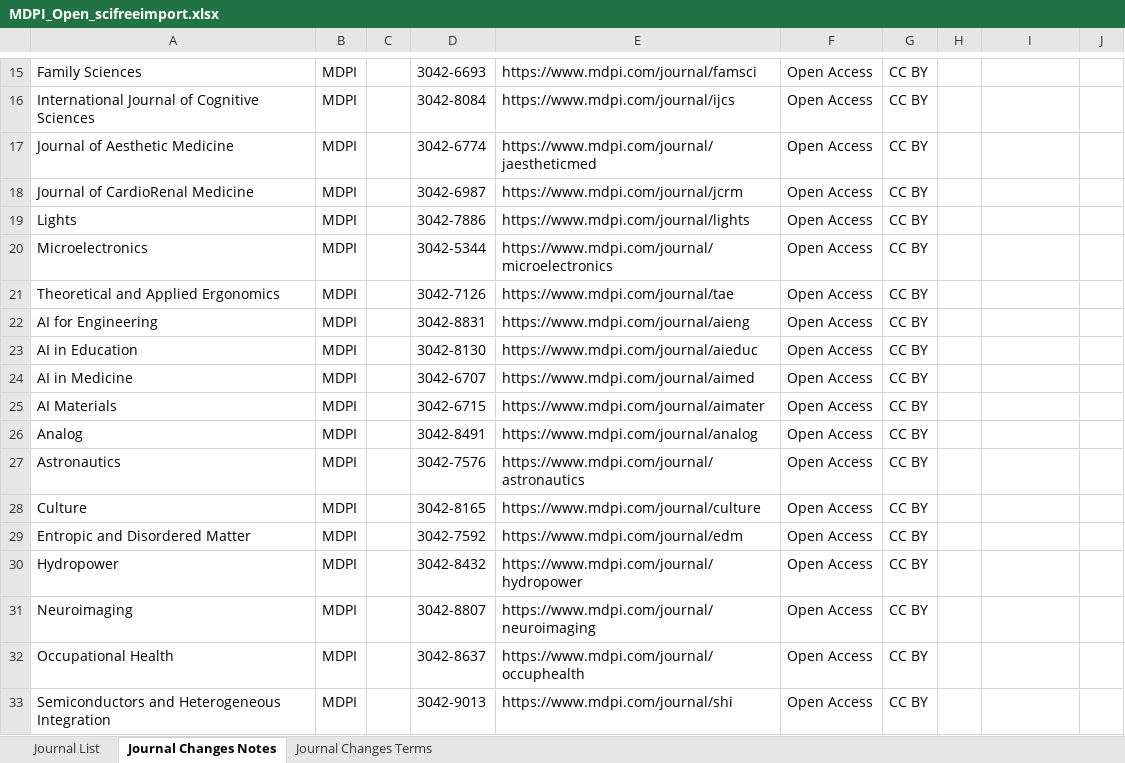
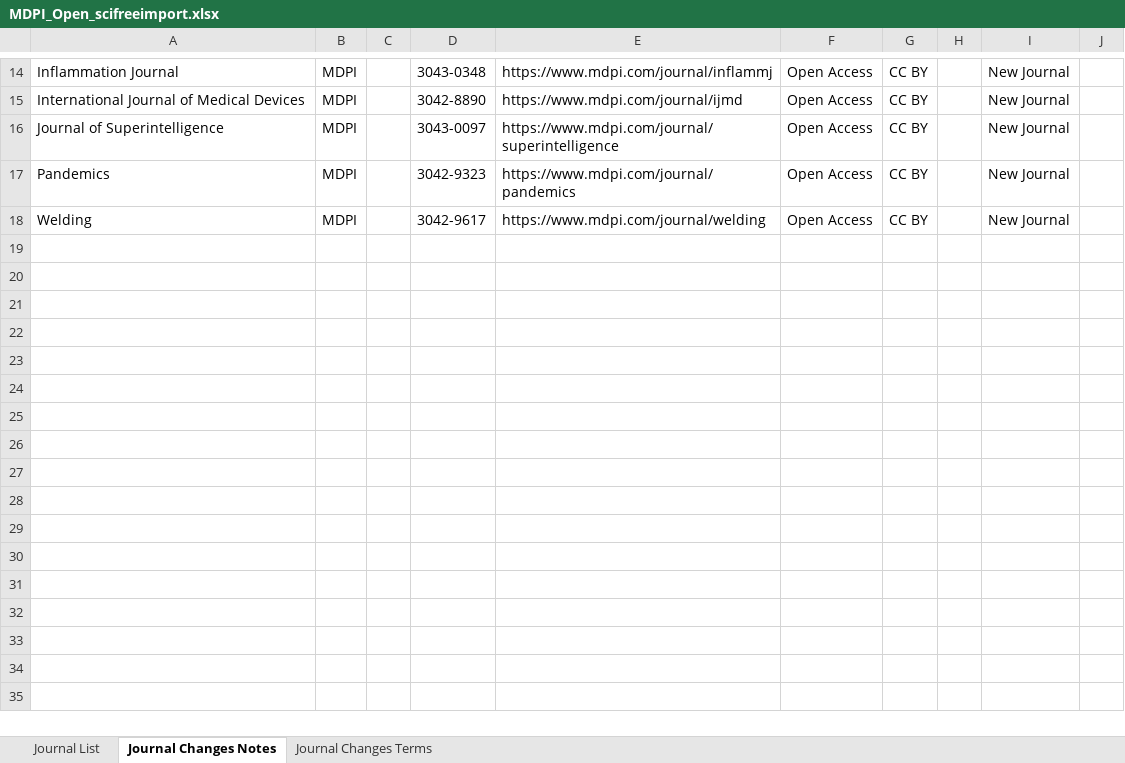
Before and after one commit to SciFreeOrg/UK-CoP, an Excel workbook: UK_CoP_TitleLists/MDPI_Open_scifreeimport.xlsx, sheet Journal Changes Notes, drawn as a sheet; only a part is shown, gaps mark what is left out; values as stored, in another font and other column widths than the file's, no borders; table styles not drawn; removed rows and columns are numbered as before the commit, all else as after; the diff covers the shown part only; the diff names each change by its address in the sheet, - before the commit and + after, or states it on an @@ line.

Commit message:
MDPI_Open_scifreeimport.xlsx - 260703

```diff
--- a/UK_CoP_TitleLists/MDPI_Open_scifreeimport.xlsx (sheet Journal Changes Notes)
+++ b/UK_CoP_TitleLists/MDPI_Open_scifreeimport.xlsx (sheet Journal Changes Notes)
-A14: Family Sciences
+A14: Inflammation Journal
-D14: 3042-6693
+D14: 3043-0348
-E14: https://www.mdpi.com/journal/famsci
+E14: https://www.mdpi.com/journal/inflammj
-I14:I15: (empty)
+I14:I15: New Journal
-A15: International Journal of Cognitive Sciences
+A15: International Journal of Medical Devices
-D15: 3042-8084
+D15: 3042-8890
-E15: https://www.mdpi.com/journal/ijcs
+E15: https://www.mdpi.com/journal/ijmd
-row 17: Journal of Aesthetic Medicine | MDPI |  | 3042-6774 | https://www.mdpi.com/journal/jaestheticmed | Open Access | CC BY
-A16: Journal of CardioRenal Medicine
+A16: Journal of Superintelligence
-D16: 3042-6987
+D16: 3043-0097
-E16: https://www.mdpi.com/journal/jcrm
+E16: https://www.mdpi.com/journal/superintelligence
-I16: (empty)
+I16: New Journal
-row 19: Lights | MDPI |  | 3042-7886 | https://www.mdpi.com/journal/lights | Open Access | CC BY
-row 20: Microelectronics | MDPI |  | 3042-5344 | https://www.mdpi.com/journal/microelectronics | Open Access | CC BY
-row 21: Theoretical and Applied Ergonomics | MDPI |  | 3042-7126 | https://www.mdpi.com/journal/tae | Open Access | CC BY
-row 22: AI for Engineering | MDPI |  | 3042-8831 | https://www.mdpi.com/journal/aieng | Open Access | CC BY
-A17: AI in Education
+A17: Pandemics
-D17: 3042-8130
+D17: 3042-9323
-E17: https://www.mdpi.com/journal/aieduc
+E17: https://www.mdpi.com/journal/pandemics
-I17: (empty)
+I17: New Journal
-row 24: AI in Medicine | MDPI |  | 3042-6707 | https://www.mdpi.com/journal/aimed | Open Access | CC BY
-A18: AI Materials
+A18: Welding
-D18: 3042-6715
+D18: 3042-9617
-E18: https://www.mdpi.com/journal/aimater
+E18: https://www.mdpi.com/journal/welding
-I18: (empty)
+I18: New Journal
-row 26: Analog | MDPI |  | 3042-8491 | https://www.mdpi.com/journal/analog | Open Access | CC BY
-row 27: Astronautics | MDPI |  | 3042-7576 | https://www.mdpi.com/journal/astronautics | Open Access | CC BY
-row 28: Culture | MDPI |  | 3042-8165 | https://www.mdpi.com/journal/culture | Open Access | CC BY
-row 29: Entropic and Disordered Matter | MDPI |  | 3042-7592 | https://www.mdpi.com/journal/edm | Open Access | CC BY
-row 30: Hydropower | MDPI |  | 3042-8432 | https://www.mdpi.com/journal/hydropower | Open Access | CC BY
-row 31: Neuroimaging | MDPI |  | 3042-8807 | https://www.mdpi.com/journal/neuroimaging | Open Access | CC BY
-row 32: Occupational Health | MDPI |  | 3042-8637 | https://www.mdpi.com/journal/occuphealth | Open Access | CC BY
-row 33: Semiconductors and Heterogeneous Integration | MDPI |  | 3042-9013 | https://www.mdpi.com/journal/shi | Open Access | CC BY
```
Also changed, not shown: 1 removed row, 35 edited cells and cell formats elsewhere in this sheet, sheet Journal List.
